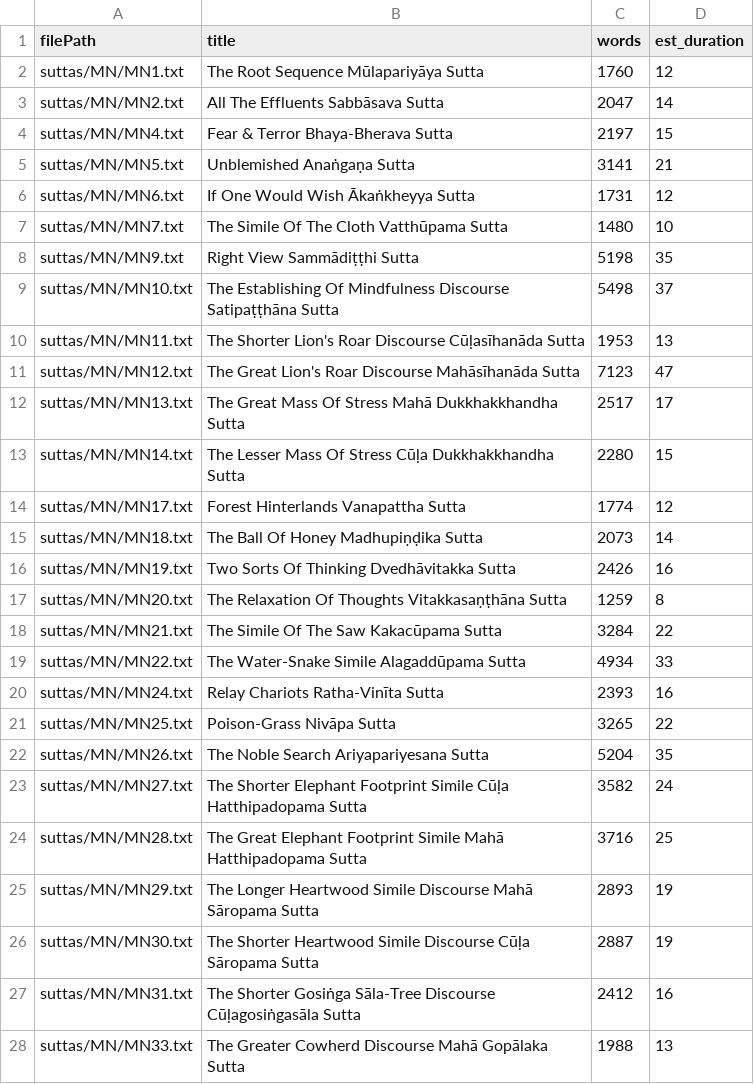
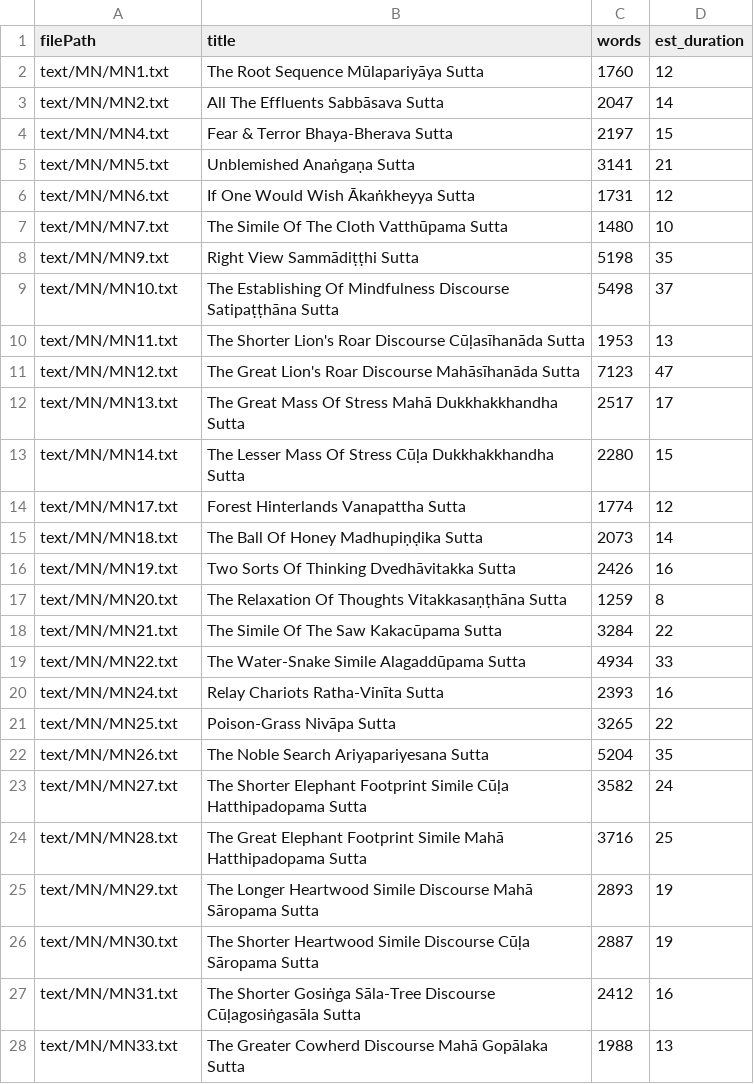
Before and after one commit to dhamma-initiative/suttas, a CSV file: text/MN/manifest.csv, drawn as a sheet; only a part is shown; the diff covers the shown part only.

```diff
--- a/text/MN/manifest.csv
+++ b/text/MN/manifest.csv
@@ -1,28 +1,28 @@
 filePath|title|words|est_duration
-suttas/MN/MN1.txt|The Root Sequence Mūlapariyāya Sutta|1760|12
-suttas/MN/MN2.txt|All The Effluents Sabbāsava Sutta|2047|14
-suttas/MN/MN4.txt|Fear & Terror Bhaya-Bherava Sutta|2197|15
-suttas/MN/MN5.txt|Unblemished Anaṅgaṇa Sutta|3141|21
-suttas/MN/MN6.txt|If One Would Wish Ākaṅkheyya Sutta|1731|12
-suttas/MN/MN7.txt|The Simile Of The Cloth Vatthūpama Sutta|1480|10
-suttas/MN/MN9.txt|Right View Sammādiṭṭhi Sutta|5198|35
-suttas/MN/MN10.txt|The Establishing Of Mindfulness Discourse Satipaṭṭhāna Sutta|5498|37
-suttas/MN/MN11.txt|The Shorter Lion's Roar Discourse Cūḷasīhanāda Sutta|1953|13
-suttas/MN/MN12.txt|The Great Lion's Roar Discourse Mahāsīhanāda Sutta|7123|47
-suttas/MN/MN13.txt|The Great Mass Of Stress Mahā Dukkhakkhandha Sutta|2517|17
-suttas/MN/MN14.txt|The Lesser Mass Of Stress Cūḷa Dukkhakkhandha Sutta|2280|15
-suttas/MN/MN17.txt|Forest Hinterlands Vanapattha Sutta|1774|12
-suttas/MN/MN18.txt|The Ball Of Honey Madhupiṇḍika Sutta|2073|14
-suttas/MN/MN19.txt|Two Sorts Of Thinking Dvedhāvitakka Sutta|2426|16
-suttas/MN/MN20.txt|The Relaxation Of Thoughts Vitakkasaṇṭhāna Sutta|1259|8
-suttas/MN/MN21.txt|The Simile Of The Saw Kakacūpama Sutta|3284|22
-suttas/MN/MN22.txt|The Water-Snake Simile Alagaddūpama Sutta|4934|33
-suttas/MN/MN24.txt|Relay Chariots Ratha-Vinīta Sutta|2393|16
-suttas/MN/MN25.txt|Poison-Grass Nivāpa Sutta|3265|22
-suttas/MN/MN26.txt|The Noble Search Ariyapariyesana Sutta|5204|35
-suttas/MN/MN27.txt|The Shorter Elephant Footprint Simile Cūḷa Hatthipadopama Sutta|3582|24
-suttas/MN/MN28.txt|The Great Elephant Footprint Simile Mahā Hatthipadopama Sutta|3716|25
-suttas/MN/MN29.txt|The Longer Heartwood Simile Discourse Mahā Sāropama Sutta|2893|19
-suttas/MN/MN30.txt|The Shorter Heartwood Simile Discourse Cūḷa Sāropama Sutta|2887|19
-suttas/MN/MN31.txt|The Shorter Gosiṅga Sāla-Tree Discourse Cūḷagosiṅgasāla Sutta|2412|16
-suttas/MN/MN33.txt|The Greater Cowherd Discourse Mahā Gopālaka Sutta|1988|13
+text/MN/MN1.txt|The Root Sequence Mūlapariyāya Sutta|1760|12
+text/MN/MN2.txt|All The Effluents Sabbāsava Sutta|2047|14
+text/MN/MN4.txt|Fear & Terror Bhaya-Bherava Sutta|2197|15
+text/MN/MN5.txt|Unblemished Anaṅgaṇa Sutta|3141|21
+text/MN/MN6.txt|If One Would Wish Ākaṅkheyya Sutta|1731|12
+text/MN/MN7.txt|The Simile Of The Cloth Vatthūpama Sutta|1480|10
+text/MN/MN9.txt|Right View Sammādiṭṭhi Sutta|5198|35
+text/MN/MN10.txt|The Establishing Of Mindfulness Discourse Satipaṭṭhāna Sutta|5498|37
+text/MN/MN11.txt|The Shorter Lion's Roar Discourse Cūḷasīhanāda Sutta|1953|13
+text/MN/MN12.txt|The Great Lion's Roar Discourse Mahāsīhanāda Sutta|7123|47
+text/MN/MN13.txt|The Great Mass Of Stress Mahā Dukkhakkhandha Sutta|2517|17
+text/MN/MN14.txt|The Lesser Mass Of Stress Cūḷa Dukkhakkhandha Sutta|2280|15
+text/MN/MN17.txt|Forest Hinterlands Vanapattha Sutta|1774|12
+text/MN/MN18.txt|The Ball Of Honey Madhupiṇḍika Sutta|2073|14
+text/MN/MN19.txt|Two Sorts Of Thinking Dvedhāvitakka Sutta|2426|16
+text/MN/MN20.txt|The Relaxation Of Thoughts Vitakkasaṇṭhāna Sutta|1259|8
+text/MN/MN21.txt|The Simile Of The Saw Kakacūpama Sutta|3284|22
+text/MN/MN22.txt|The Water-Snake Simile Alagaddūpama Sutta|4934|33
+text/MN/MN24.txt|Relay Chariots Ratha-Vinīta Sutta|2393|16
+text/MN/MN25.txt|Poison-Grass Nivāpa Sutta|3265|22
+text/MN/MN26.txt|The Noble Search Ariyapariyesana Sutta|5204|35
+text/MN/MN27.txt|The Shorter Elephant Footprint Simile Cūḷa Hatthipadopama Sutta|3582|24
+text/MN/MN28.txt|The Great Elephant Footprint Simile Mahā Hatthipadopama Sutta|3716|25
+text/MN/MN29.txt|The Longer Heartwood Simile Discourse Mahā Sāropama Sutta|2893|19
+text/MN/MN30.txt|The Shorter Heartwood Simile Discourse Cūḷa Sāropama Sutta|2887|19
+text/MN/MN31.txt|The Shorter Gosiṅga Sāla-Tree Discourse Cūḷagosiṅgasāla Sutta|2412|16
+text/MN/MN33.txt|The Greater Cowherd Discourse Mahā Gopālaka Sutta|1988|13
```
Also changed, not shown: 79 edited cells elsewhere in this file, text/AN/manifest.csv, text/KN/Iti/manifest.csv, 10 other files.
